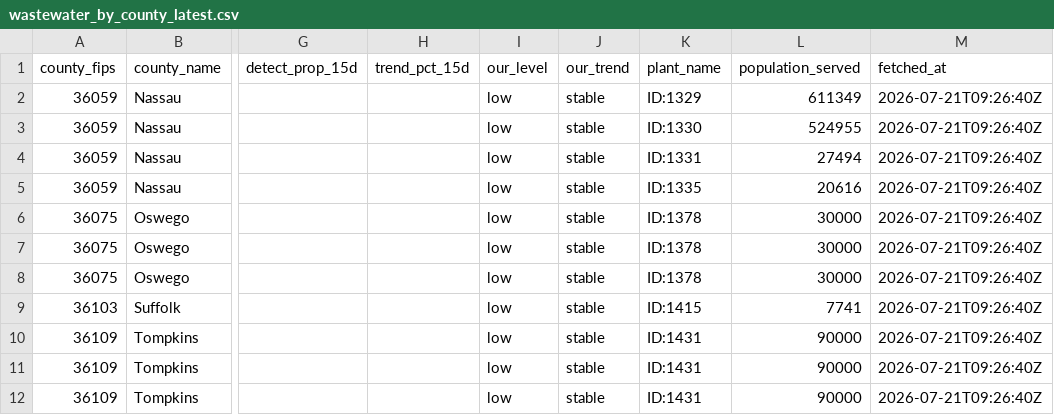
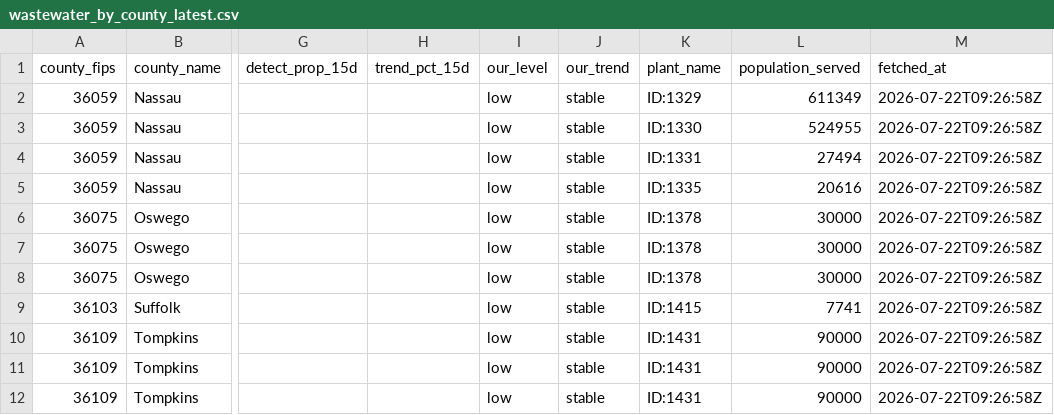
Before and after one commit to mvgailee/ny-health-watch, a CSV file: public/downloads/wastewater_by_county_latest.csv, drawn as a sheet; only a part is shown, gaps mark what is left out; the diff names each change by its address in the sheet, - before the commit and + after, or states it on an @@ line.

```diff
--- a/public/downloads/wastewater_by_county_latest.csv
+++ b/public/downloads/wastewater_by_county_latest.csv
-M2:M12 (fetched_at): 2026-07-21T09:26:40Z
+M2:M12 (fetched_at): 2026-07-22T09:26:58Z
```
Also changed, not shown: public/downloads/wastewater_history.csv, 3 other files.
